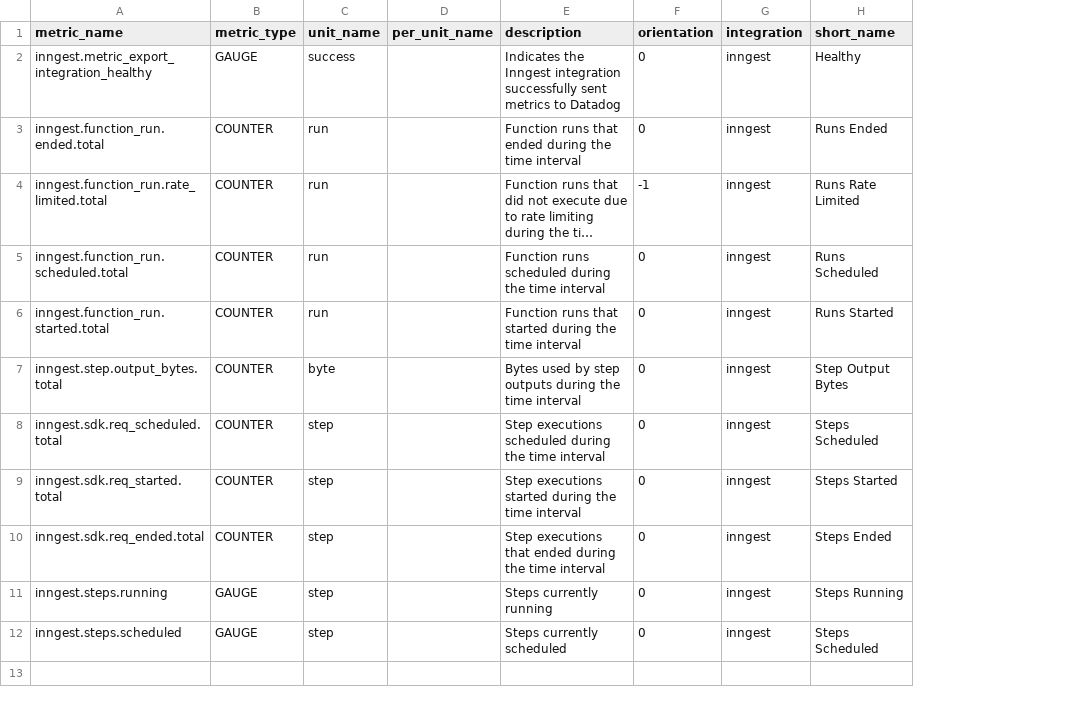
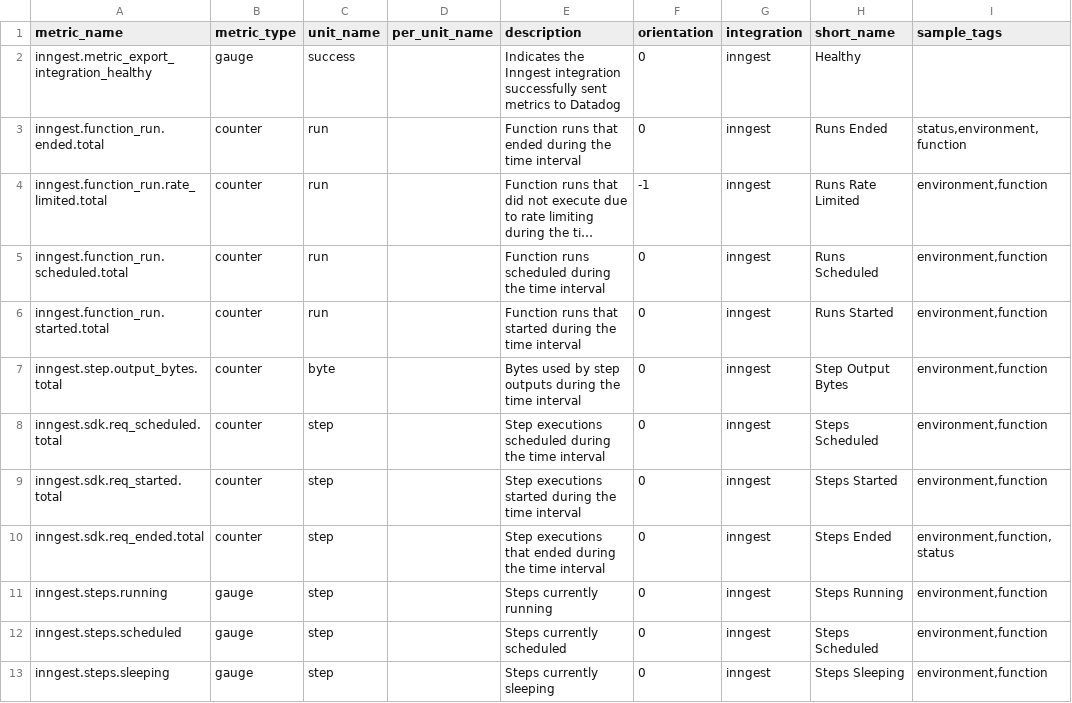
Before and after one commit to DataDog/integrations-extras, a CSV file: inngest/metadata.csv, drawn as a sheet; long unchanged cells end in …; the diff names each change by its address in the sheet, - before the commit and + after, or states it on an @@ line.

```diff
--- a/inngest/metadata.csv
+++ b/inngest/metadata.csv
+column I (sample_tags), rows 3-12: status,environment,function | environment,function | environment,function | environment,function | environment,function | environment,function | environment,function | environment,function,status | environment,function | environment,function
-B2 (metric_type): GAUGE
+B2 (metric_type): gauge
-B3:B10 (metric_type): COUNTER
+B3:B10 (metric_type): counter
-B11:B12 (metric_type): GAUGE
+B11:B12 (metric_type): gauge
+row 13: inngest.steps.sleeping | gauge | step |  | Steps currently sleeping | 0 | inngest | Steps Sleeping | environment,function
```
Also changed, not shown: 4 other files.
